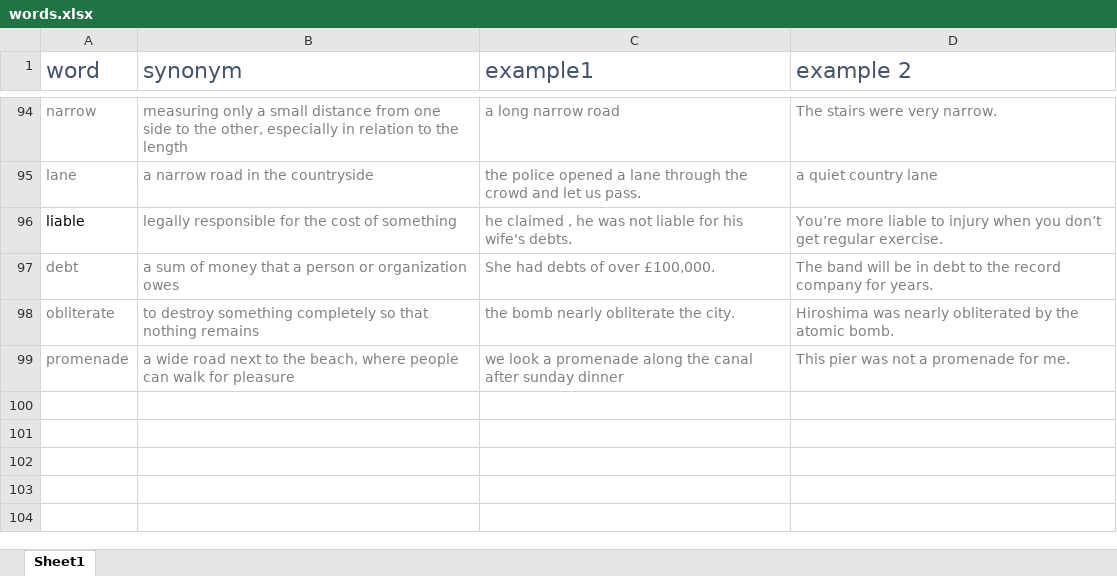
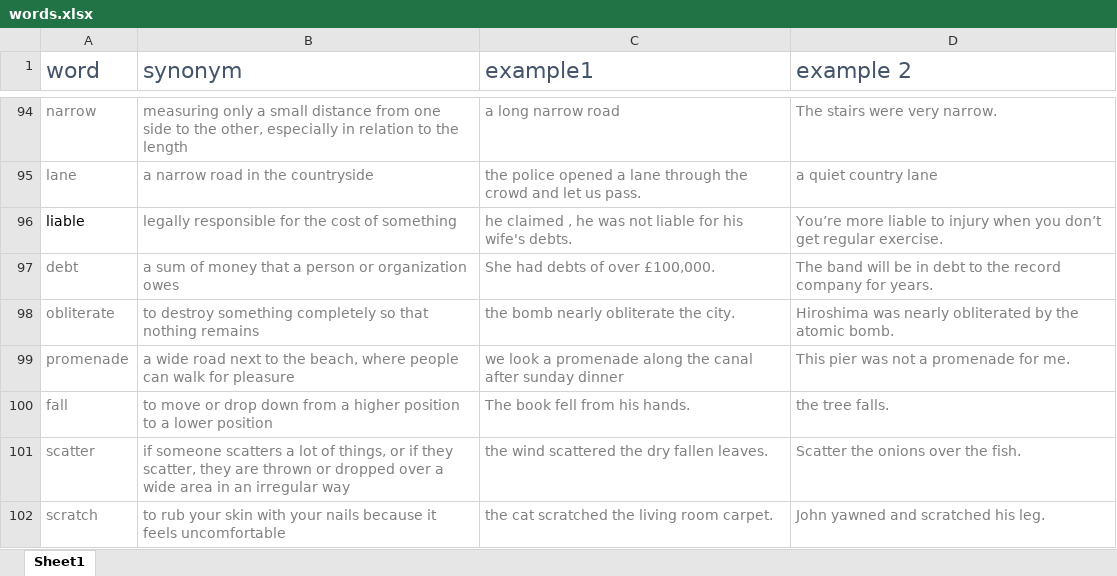
Before and after one commit to Rouhollah/Collecting-english-words, an Excel workbook: words.xlsx, sheet Sheet1, drawn as a sheet; only a part is shown, gaps mark what is left out; values as stored, in another font and other column widths than the file's, no borders; the diff names each change by its address in the sheet, - before the commit and + after, or states it on an @@ line.

Commit message:
fall, scatter and scratch added.

```diff
--- a/words.xlsx (sheet Sheet1)
+++ b/words.xlsx (sheet Sheet1)
+row 100: fall | to move or drop down from a higher position to a lower position | The book fell from his hands. | the tree falls.
+row 101: scatter | if someone scatters a lot of things, or if they scatter, they are thrown or dropped over a wide area in an irregular way | the wind scattered the dry fallen leaves. | Scatter the onions over the fish.
+row 102: scratch | to rub your skin with your nails because it feels uncomfortable | the cat scratched the living room carpet. | John yawned and scratched his leg.
```
Also changed, not shown: 1 other file.
